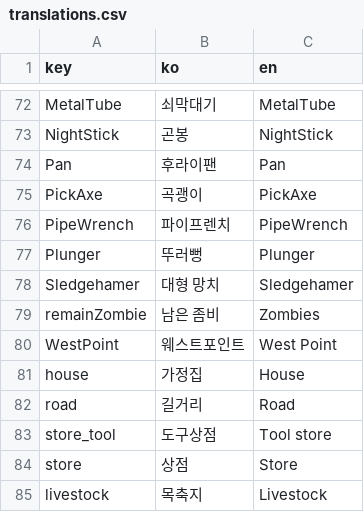
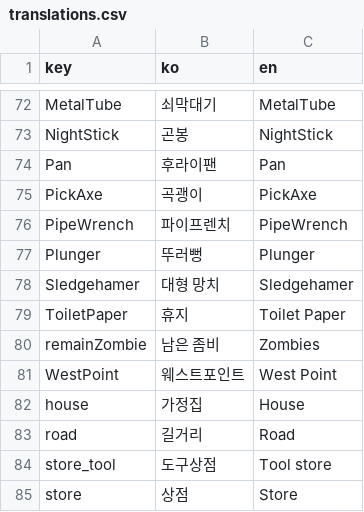
Before and after one commit to k0kk0r0/projectZBstats, a CSV file: translations.csv, drawn as a sheet; only a part is shown, gaps mark what is left out; the shorter side is filled out with more unchanged rows.

```diff
--- a/translations.csv
+++ b/translations.csv
@@ -78,2 +78,3 @@ Plunger,뚜러뻥,Plunger
 Sledgehamer,대형 망치,Sledgehamer
+ToiletPaper,휴지,Toilet Paper
 remainZombie,남은 좀비,Zombies
```
Also changed, not shown: mapDatas.csv, 8 other files.
